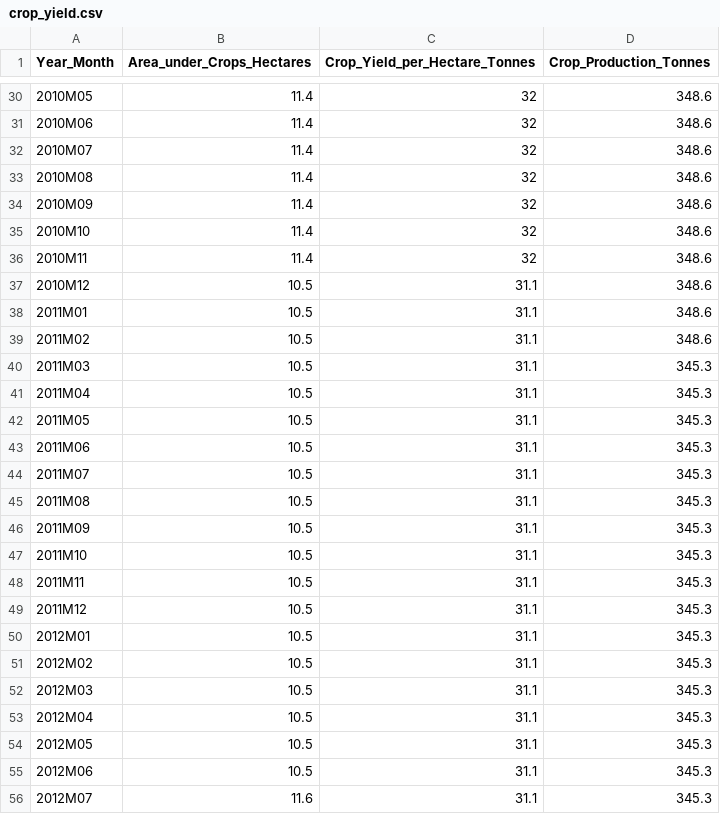
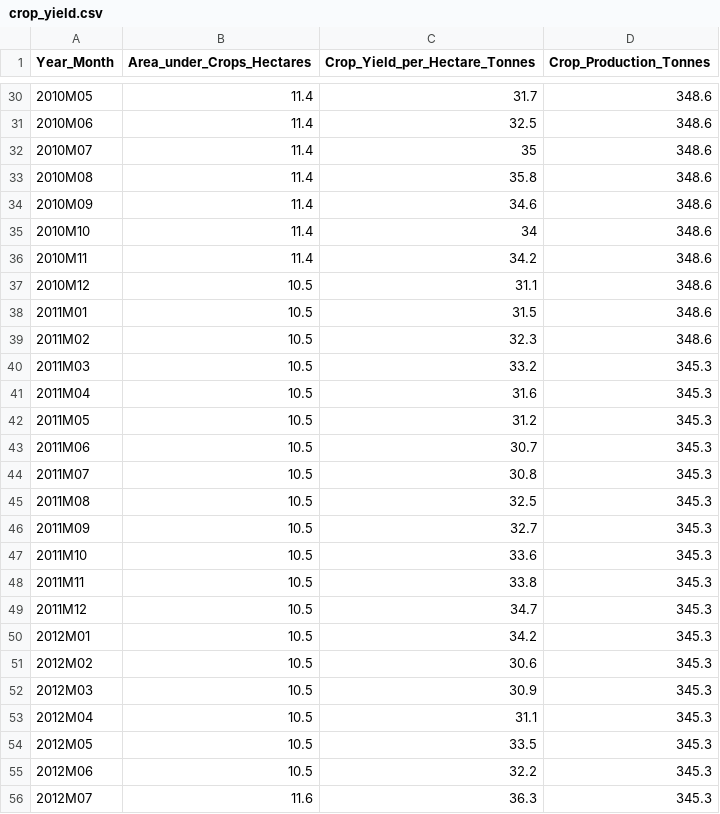
Before and after one commit to SushSushmithagowda/CA-3, a CSV file: crop_yield.csv, drawn as a sheet; only a part is shown, gaps mark what is left out; the diff covers the shown part only.

```diff
--- a/crop_yield.csv
+++ b/crop_yield.csv
@@ -30,27 +30,27 @@ Year_Month,Area_under_Crops_Hectares,Crop_Yield_per_Hectare_Tonnes,Crop_Producti
-2010M05,11.4,32,348.6
-2010M06,11.4,32,348.6
-2010M07,11.4,32,348.6
-2010M08,11.4,32,348.6
-2010M09,11.4,32,348.6
-2010M10,11.4,32,348.6
-2010M11,11.4,32,348.6
+2010M05,11.4,31.7,348.6
+2010M06,11.4,32.5,348.6
+2010M07,11.4,35,348.6
+2010M08,11.4,35.8,348.6
+2010M09,11.4,34.6,348.6
+2010M10,11.4,34,348.6
+2010M11,11.4,34.2,348.6
 2010M12,10.5,31.1,348.6
-2011M01,10.5,31.1,348.6
-2011M02,10.5,31.1,348.6
-2011M03,10.5,31.1,345.3
-2011M04,10.5,31.1,345.3
-2011M05,10.5,31.1,345.3
-2011M06,10.5,31.1,345.3
-2011M07,10.5,31.1,345.3
-2011M08,10.5,31.1,345.3
-2011M09,10.5,31.1,345.3
-2011M10,10.5,31.1,345.3
-2011M11,10.5,31.1,345.3
-2011M12,10.5,31.1,345.3
-2012M01,10.5,31.1,345.3
-2012M02,10.5,31.1,345.3
-2012M03,10.5,31.1,345.3
+2011M01,10.5,31.5,348.6
+2011M02,10.5,32.3,348.6
+2011M03,10.5,33.2,345.3
+2011M04,10.5,31.6,345.3
+2011M05,10.5,31.2,345.3
+2011M06,10.5,30.7,345.3
+2011M07,10.5,30.8,345.3
+2011M08,10.5,32.5,345.3
+2011M09,10.5,32.7,345.3
+2011M10,10.5,33.6,345.3
+2011M11,10.5,33.8,345.3
+2011M12,10.5,34.7,345.3
+2012M01,10.5,34.2,345.3
+2012M02,10.5,30.6,345.3
+2012M03,10.5,30.9,345.3
 2012M04,10.5,31.1,345.3
-2012M05,10.5,31.1,345.3
-2012M06,10.5,31.1,345.3
-2012M07,11.6,31.1,345.3
+2012M05,10.5,33.5,345.3
+2012M06,10.5,32.2,345.3
+2012M07,11.6,36.3,345.3
```
Also changed, not shown: 53 edited cells elsewhere in this file, 1 other file.
